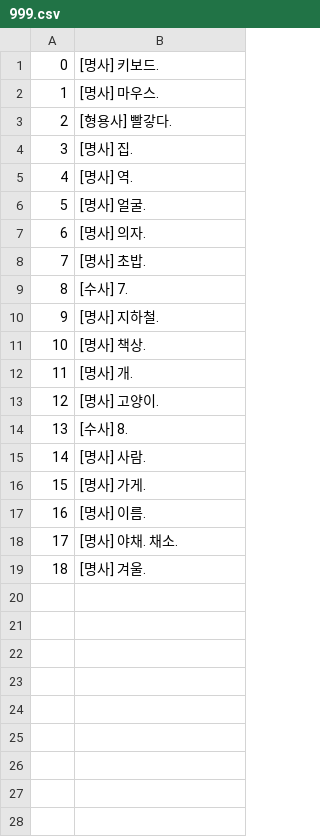
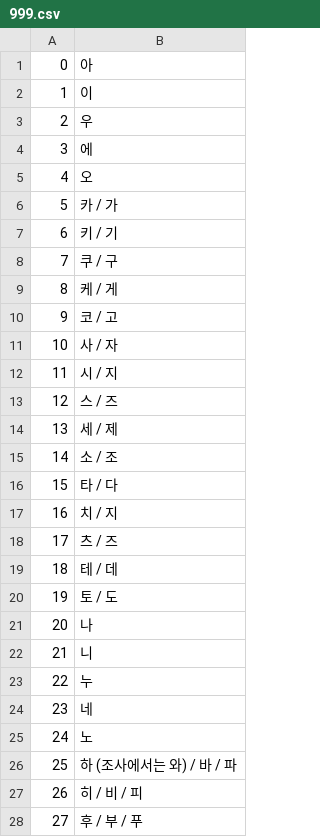
Before and after one commit to dev-alphagot/sdl-visual-novel, a CSV file: sdl-visual-novel/def/text/999.csv, drawn as a sheet; only a part is shown; the diff covers the shown part only.

```diff
--- a/sdl-visual-novel/def/text/999.csv
+++ b/sdl-visual-novel/def/text/999.csv
@@ -1,19 +1,28 @@
-0	[명사] 키보드.
-1	[명사] 마우스.
-2	[형용사] 빨갛다.
-3	[명사] 집.
-4	[명사] 역.
-5	[명사] 얼굴.
-6	[명사] 의자.
-7	[명사] 초밥.
-8	[수사] 7.
-9	[명사] 지하철.
-10	[명사] 책상.
-11	[명사] 개.
-12	[명사] 고양이.
-13	[수사] 8.
-14	[명사] 사람.
-15	[명사] 가게.
-16	[명사] 이름.
-17	[명사] 야채. 채소.
-18	[명사] 겨울.
+0	아
+1	이
+2	우
+3	에
+4	오
+5	카 / 가
+6	키 / 기
+7	쿠 / 구
+8	케 / 게
+9	코 / 고
+10	사 / 자
+11	시 / 지
+12	스 / 즈
+13	세 / 제
+14	소 / 조
+15	타 / 다
+16	치 / 지
+17	츠 / 즈
+18	테 / 데
+19	토 / 도
+20	나
+21	니
+22	누
+23	네
+24	노
+25	하 (조사에서는 와) / 바 / 파
+26	히 / 비 / 피
+27	후 / 부 / 푸
```
Also changed, not shown: 18 added rows elsewhere in this file, sdl-visual-novel/def/text/1.csv, sdl-visual-novel/def/text/990.csv, 20 other files.
